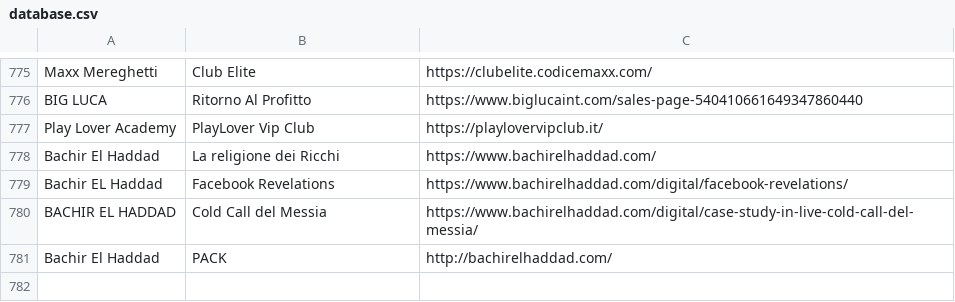
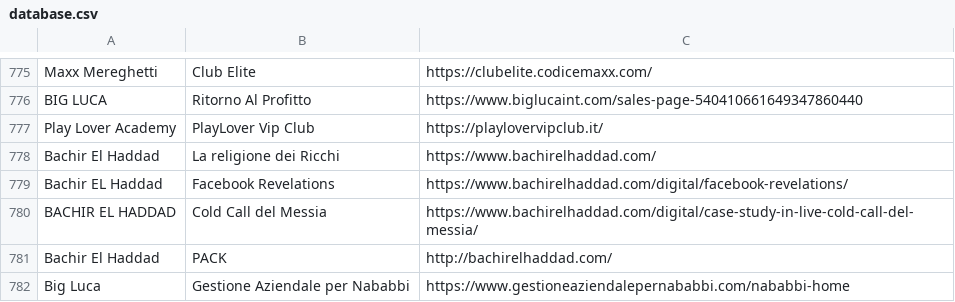
Before and after one commit to studiosem/database, a CSV file: database.csv, drawn as a sheet; only a part is shown, gaps mark what is left out.

Commit message:
Update database.csv

```diff
--- a/database.csv
+++ b/database.csv
@@ -781 +781,2 @@ BACHIR EL HADDAD;Cold Call del Messia;https://www.bachirelhaddad.com/digital/cas
 Bachir El Haddad;PACK;http://bachirelhaddad.com/
+Big Luca; Gestione Aziendale per Nababbi; https://www.gestioneaziendalepernababbi.com/nababbi-home
```
